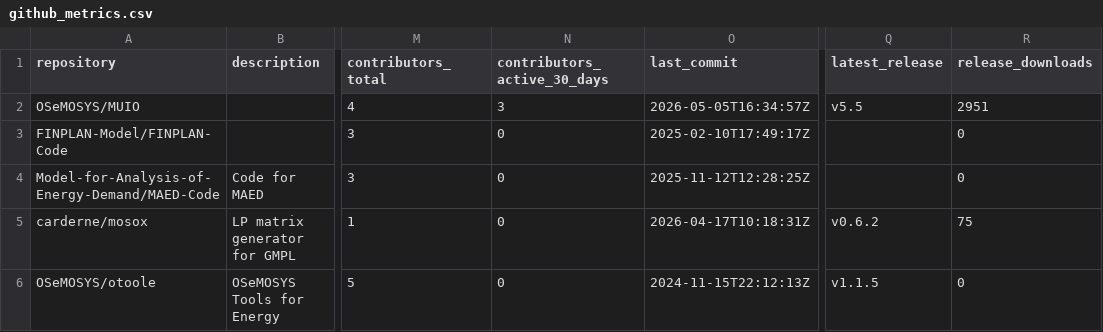
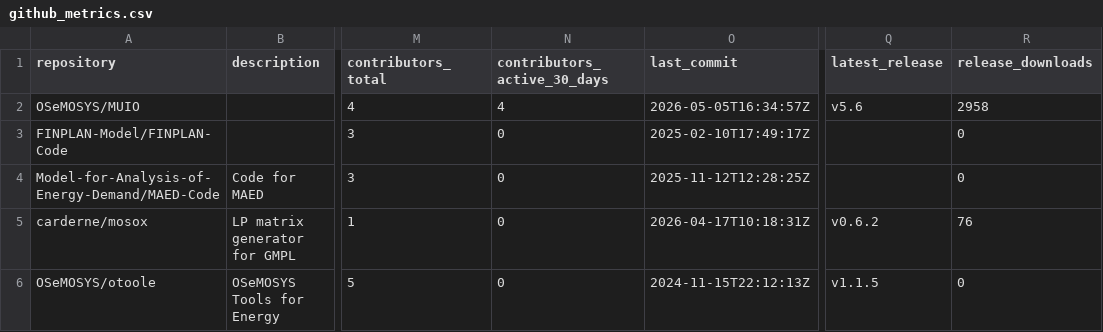
Before and after one commit to VedranKapor/github-metrics-dashboard, a CSV file: github_metrics.csv, drawn as a sheet; only a part is shown, gaps mark what is left out; the diff names each change by its address in the sheet, - before the commit and + after, or states it on an @@ line.

```diff
--- a/github_metrics.csv
+++ b/github_metrics.csv
-N2 (contributors_active_30_days): 3
+N2 (contributors_active_30_days): 4
-Q2 (latest_release): v5.5
+Q2 (latest_release): v5.6
-R2 (release_downloads): 2951
+R2 (release_downloads): 2958
-R5 (release_downloads): 75
+R5 (release_downloads): 76
```
